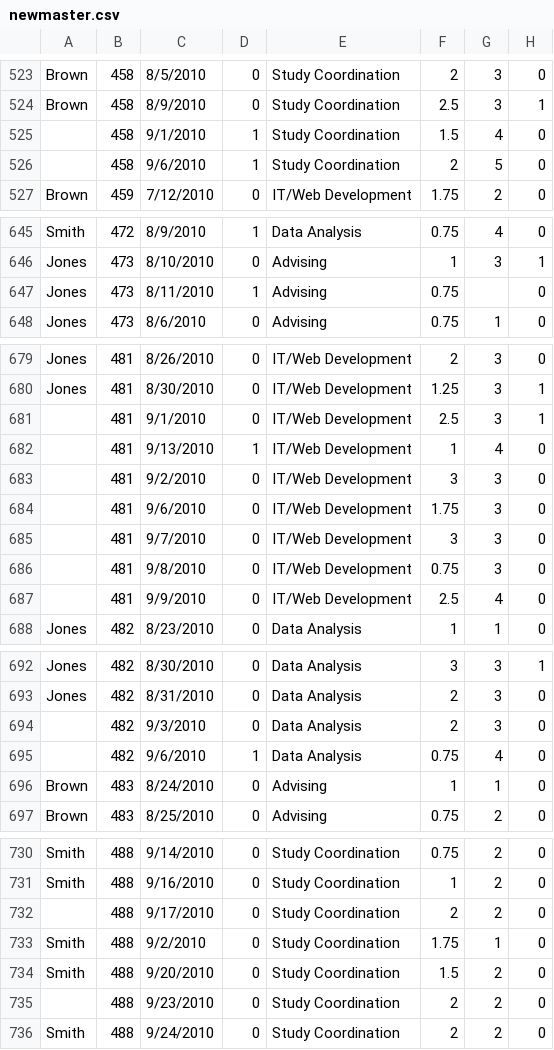
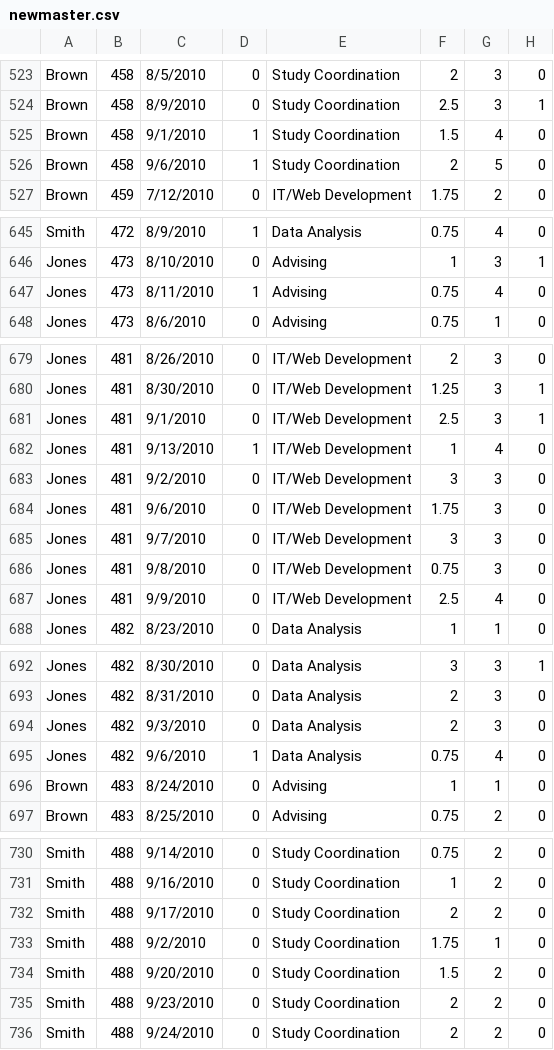
Before and after one commit to sakshijawarani/stat3640_sasproj, a CSV file: data/newmaster.csv, drawn as a sheet; only a part is shown, gaps mark what is left out; the diff covers the shown part only.

```diff
--- a/data/newmaster.csv
+++ b/data/newmaster.csv
@@ -524,4 +524,4 @@
 "Brown",458,8/9/2010,0,"Study Coordination",2.5,3,1
-" ",458,9/1/2010,1,"Study Coordination",1.5,4,0
-" ",458,9/6/2010,1,"Study Coordination",2,5,0
+"Brown",458,9/1/2010,1,"Study Coordination",1.5,4,0
+"Brown",458,9/6/2010,1,"Study Coordination",2,5,0
 "Brown",459,7/12/2010,0,"IT/Web Development",1.75,2,0
@@ -646,3 +646,3 @@
 "Jones",473,8/10/2010,0,"Advising",1,3,1
-"Jones",473,8/11/2010,1,"Advising",0.75,,0
+"Jones",473,8/11/2010,1,"Advising",0.75,4,0
 "Jones",473,8/6/2010,0,"Advising",0.75,1,0
@@ -680,9 +680,9 @@
 "Jones",481,8/30/2010,0,"IT/Web Development",1.25,3,1
-" ",481,9/1/2010,0,"IT/Web Development",2.5,3,1
-" ",481,9/13/2010,1,"IT/Web Development",1,4,0
-" ",481,9/2/2010,0,"IT/Web Development",3,3,0
-" ",481,9/6/2010,0,"IT/Web Development",1.75,3,0
-" ",481,9/7/2010,0,"IT/Web Development",3,3,0
-" ",481,9/8/2010,0,"IT/Web Development",0.75,3,0
-" ",481,9/9/2010,0,"IT/Web Development",2.5,4,0
+"Jones",481,9/1/2010,0,"IT/Web Development",2.5,3,1
+"Jones",481,9/13/2010,1,"IT/Web Development",1,4,0
+"Jones",481,9/2/2010,0,"IT/Web Development",3,3,0
+"Jones",481,9/6/2010,0,"IT/Web Development",1.75,3,0
+"Jones",481,9/7/2010,0,"IT/Web Development",3,3,0
+"Jones",481,9/8/2010,0,"IT/Web Development",0.75,3,0
+"Jones",481,9/9/2010,0,"IT/Web Development",2.5,4,0
 "Jones",482,8/23/2010,0,"Data Analysis",1,1,0
@@ -693,4 +693,4 @@
 "Jones",482,8/31/2010,0,"Data Analysis",2,3,0
-" ",482,9/3/2010,0,"Data Analysis",2,3,0
-" ",482,9/6/2010,1,"Data Analysis",0.75,4,0
+"Jones",482,9/3/2010,0,"Data Analysis",2,3,0
+"Jones",482,9/6/2010,1,"Data Analysis",0.75,4,0
 "Brown",483,8/24/2010,0,"Advising",1,1,0
@@ -731,6 +731,6 @@
 "Smith",488,9/16/2010,0,"Study Coordination",1,2,0
-" ",488,9/17/2010,0,"Study Coordination",2,2,0
+"Smith",488,9/17/2010,0,"Study Coordination",2,2,0
 "Smith",488,9/2/2010,0,"Study Coordination",1.75,1,0
 "Smith",488,9/20/2010,0,"Study Coordination",1.5,2,0
-" ",488,9/23/2010,0,"Study Coordination",2,2,0
+"Smith",488,9/23/2010,0,"Study Coordination",2,2,0
 "Smith",488,9/24/2010,0,"Study Coordination",2,2,0
```
Also changed, not shown: 32 edited cells elsewhere in this file, 3 other files.
